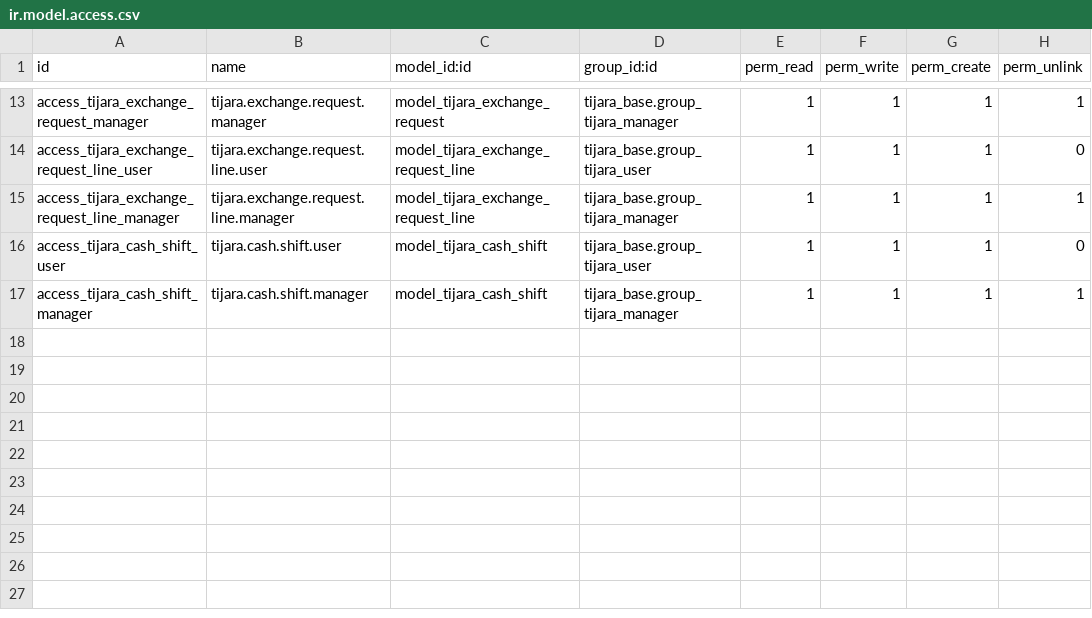
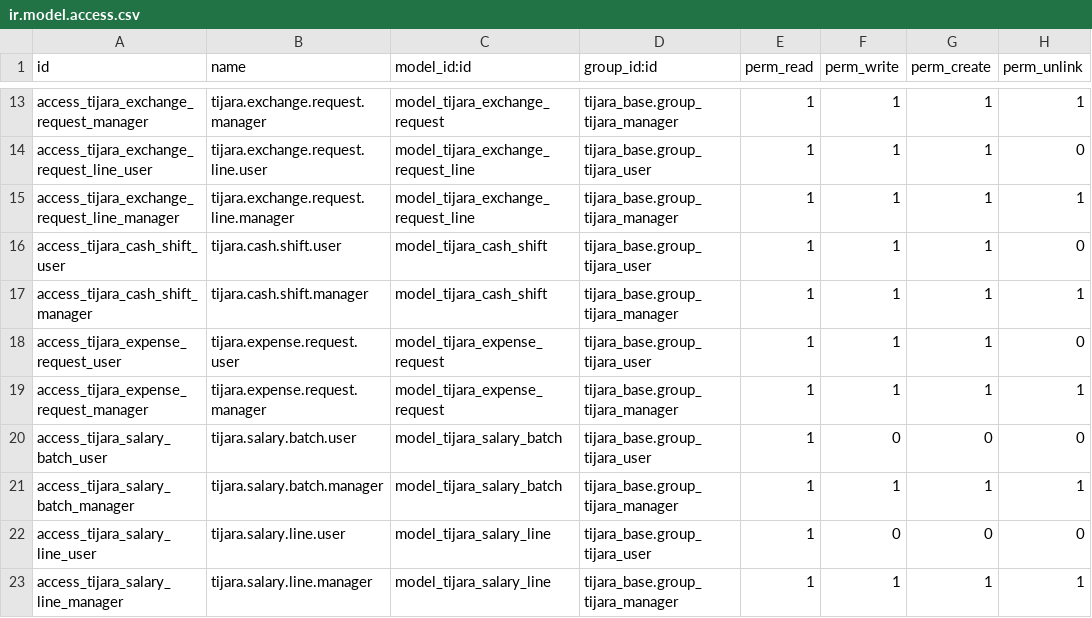
Before and after one commit to adeelarshad414/tijara-suite, a CSV file: addons/tijara_retail_core/security/ir.model.access.csv, drawn as a sheet; only a part is shown, gaps mark what is left out.

```diff
--- a/addons/tijara_retail_core/security/ir.model.access.csv
+++ b/addons/tijara_retail_core/security/ir.model.access.csv
@@ -17 +17,7 @@ access_tijara_cash_shift_user,tijara.cash.shift.user,model_tijara_cash_shift,tij
 access_tijara_cash_shift_manager,tijara.cash.shift.manager,model_tijara_cash_shift,tijara_base.group_tijara_manager,1,1,1,1
+access_tijara_expense_request_user,tijara.expense.request.user,model_tijara_expense_request,tijara_base.group_tijara_user,1,1,1,0
+access_tijara_expense_request_manager,tijara.expense.request.manager,model_tijara_expense_request,tijara_base.group_tijara_manager,1,1,1,1
+access_tijara_salary_batch_user,tijara.salary.batch.user,model_tijara_salary_batch,tijara_base.group_tijara_user,1,0,0,0
+access_tijara_salary_batch_manager,tijara.salary.batch.manager,model_tijara_salary_batch,tijara_base.group_tijara_manager,1,1,1,1
+access_tijara_salary_line_user,tijara.salary.line.user,model_tijara_salary_line,tijara_base.group_tijara_user,1,0,0,0
+access_tijara_salary_line_manager,tijara.salary.line.manager,model_tijara_salary_line,tijara_base.group_tijara_manager,1,1,1,1
```
Also changed, not shown: docs/TEST_CREDENTIALS.csv, 37 other files.
